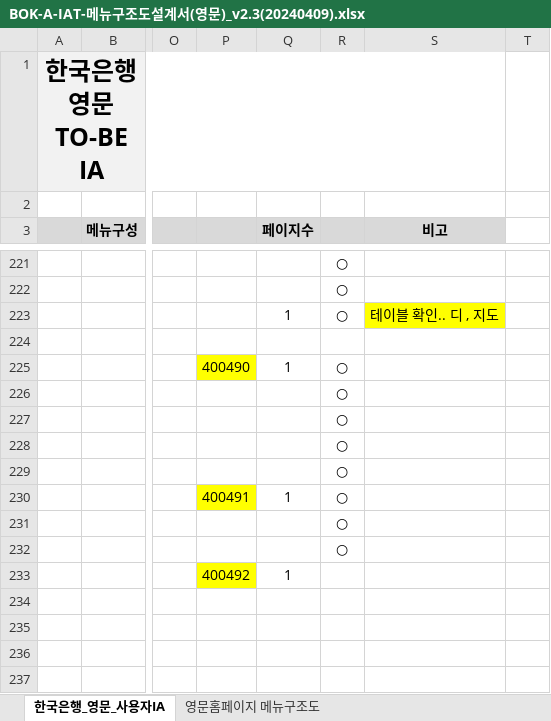
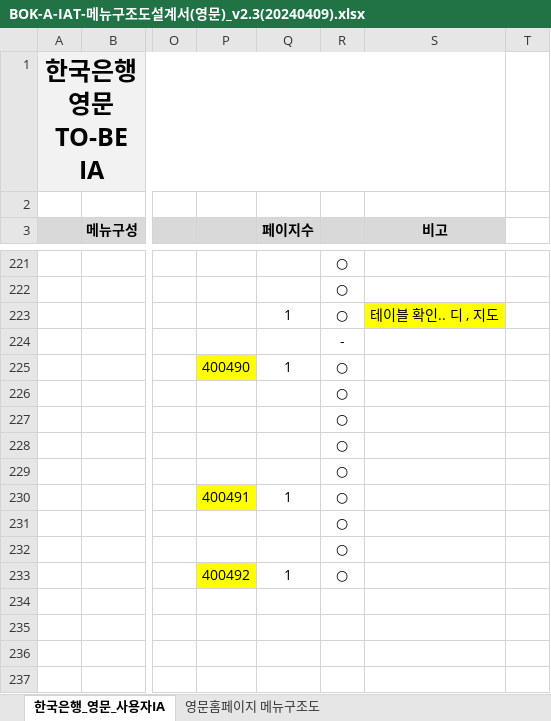
Before and after one commit to jung-mi-jung/bok_project, an Excel workbook: static/guide/eng/BOK-A-IAT-메뉴구조도설계서(영문)_v2.3(20240409).xlsx, sheet 한국은행_영문_사용자IA, drawn as a sheet; only a part is shown, gaps mark what is left out; values as stored, in another font and other column widths than the file's, no borders; the diff names each change by its address in the sheet, - before the commit and + after, or states it on an @@ line.

```diff
--- a/static/guide/eng/BOK-A-IAT-메뉴구조도설계서(영문)_v2.3(20240409).xlsx (sheet 한국은행_영문_사용자IA)
+++ b/static/guide/eng/BOK-A-IAT-메뉴구조도설계서(영문)_v2.3(20240409).xlsx (sheet 한국은행_영문_사용자IA)
-R224: (empty)
+R224: -
-R233: (empty)
+R233: ○
```
Also changed, not shown: 30 other files.
